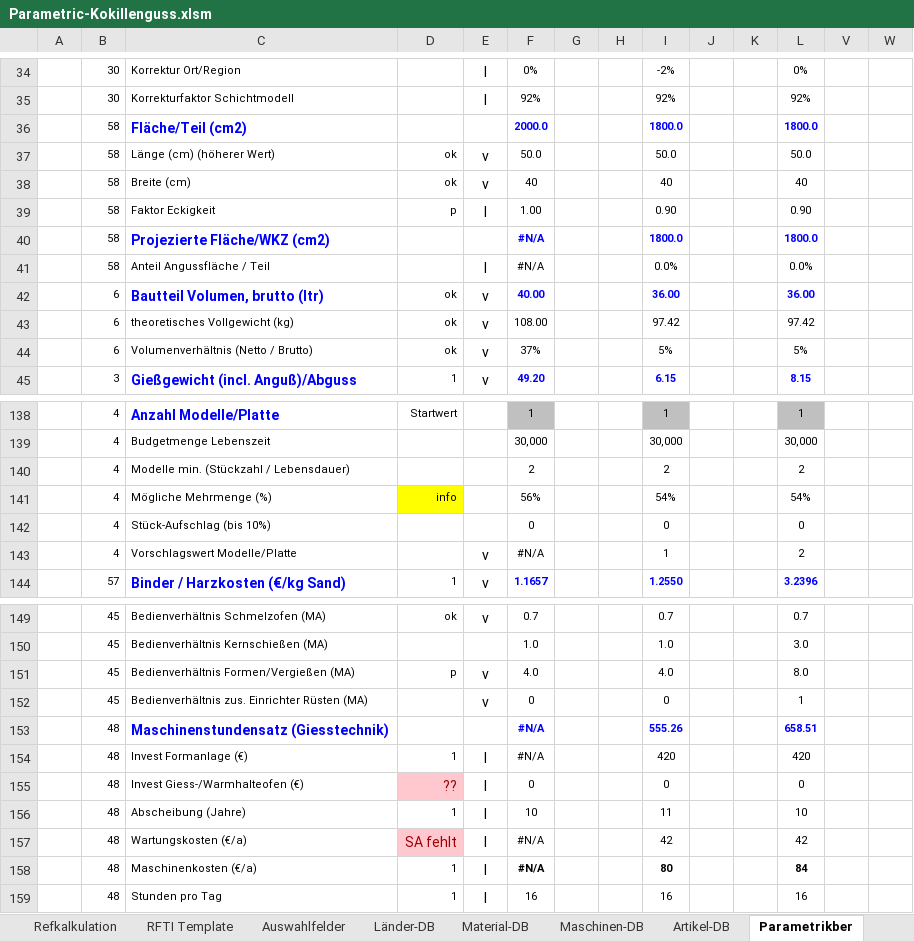
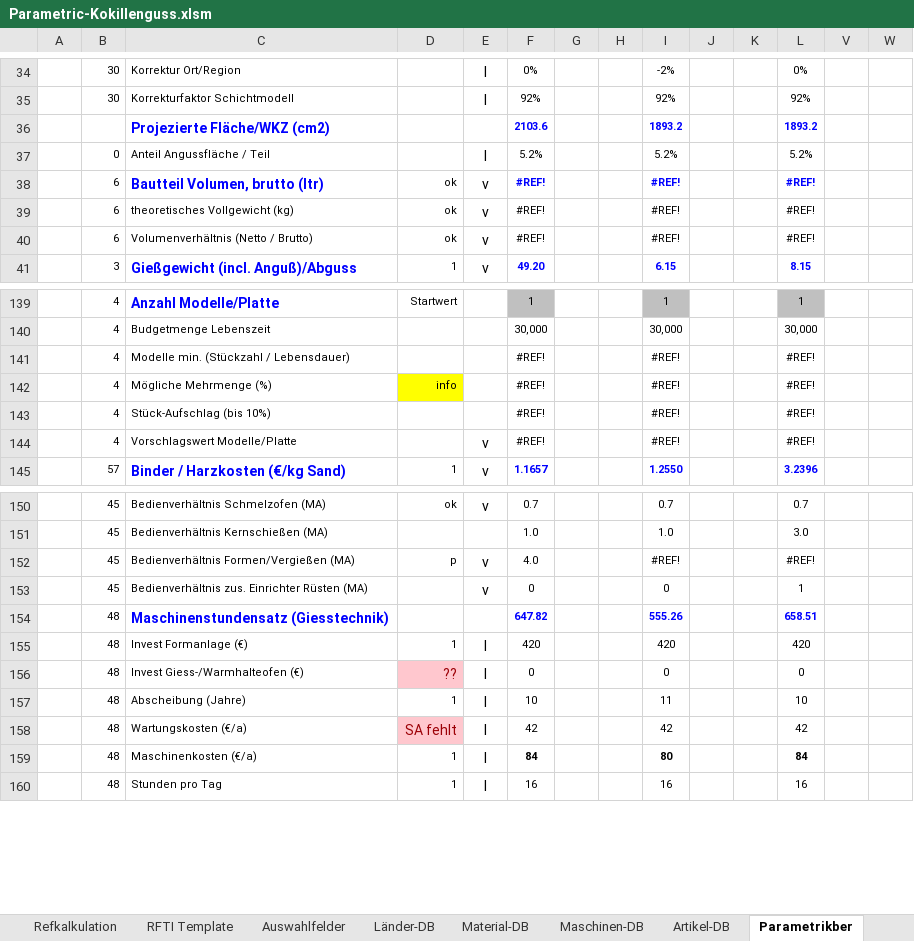
Before and after one commit to sd-ra/GussKalk, an Excel workbook: Excel/Parametric-Kokillenguss.xlsm, sheet Parametrikber, drawn as a sheet; only a part is shown, gaps mark what is left out; values as stored, in another font and other column widths than the file's, no borders; charts and pictures not drawn; 2 other sheets too large or unreadable and not compared; removed rows and columns are numbered as before the commit, all else as after; rows hold the shown columns only; the diff covers the shown part only; the diff names each change by its address in the sheet, - before the commit and + after, or states it on an @@ line.

```diff
--- a/Excel/Parametric-Kokillenguss.xlsm (sheet Parametrikber)
+++ b/Excel/Parametric-Kokillenguss.xlsm (sheet Parametrikber)
-row 36:  | 58 | Fläche/Teil (cm2) |  |  | 2000.0 |  |  | 1800.0 |  |  | 1800.0
-row 37:  | 58 | Länge (cm) (höherer Wert) | ok | v | 50.0 |  |  | 50.0 |  |  | 50.0
-row 38:  | 58 | Breite (cm) | ok | v | 40 |  |  | 40 |  |  | 40
-row 39:  | 58 | Faktor Eckigkeit | p | l | 1.00 |  |  | 0.90 |  |  | 0.90
-row 40:  | 58 | Projezierte Fläche/WKZ (cm2) |  |  | #N/A |  |  | 1800.0 |  |  | 1800.0
-row 41:  | 58 | Anteil Angussfläche / Teil |  | l | #N/A |  |  | 0.0% |  |  | 0.0%
+row 36:  |  | Projezierte Fläche/WKZ (cm2) |  |  | 2103.6 |  |  | 1893.2 |  |  | 1893.2
+row 37:  | 0 | Anteil Angussfläche / Teil |  | l | 5.2% |  |  | 5.2% |  |  | 5.2%
-F38: 40.00
+F38: #REF!
-I38: 36.00
+I38: #REF!
-L38: 36.00
+L38: #REF!
-F39: 108.00
+F39: #REF!
-I39: 97.42
+I39: #REF!
-L39: 97.42
+L39: #REF!
-F40: 37%
+F40: #REF!
-I40: 5%
+I40: #REF!
-L40: 5%
+L40: #REF!
-row 140:  | 4 | Modelle min. (Stückzahl / Lebensdauer) |  |  | 2 |  |  | 2 |  |  | 2
-row 141:  | 4 | Mögliche Mehrmenge (%) | info |  | 56% |  |  | 54% |  |  | 54%
-row 142:  | 4 | Stück-Aufschlag (bis 10%) |  |  | 0 |  |  | 0 |  |  | 0
+row 141:  | 4 | Modelle min. (Stückzahl / Lebensdauer) |  |  | #REF! |  |  | #REF! |  |  | #REF!
+row 142:  | 4 | Mögliche Mehrmenge (%) | info |  | #REF! |  |  | #REF! |  |  | #REF!
+row 143:  | 4 | Stück-Aufschlag (bis 10%) |  |  | #REF! |  |  | #REF! |  |  | #REF!
-F144: #N/A
+F144: #REF!
-I144: 1
+I144: #REF!
-L144: 2
+L144: #REF!
-I152: 4.0
+I152: #REF!
-L152: 8.0
+L152: #REF!
-F154: #N/A
+F154: 647.82
-F155: #N/A
+F155: 420
-F158: #N/A
+F158: 42
-F159: #N/A
+F159: 84
```
Also changed, not shown: 21 added rows, 16 removed rows, 1 moved row, 123 edited cells and cell formats elsewhere in this sheet, sheet Refkalkulation, sheet Charts, formulas that keep their value, hidden cells, charts or pictures.
